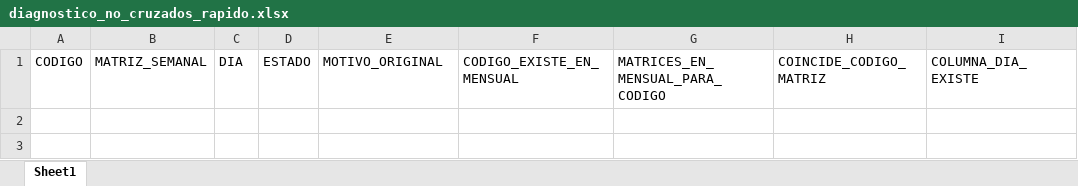
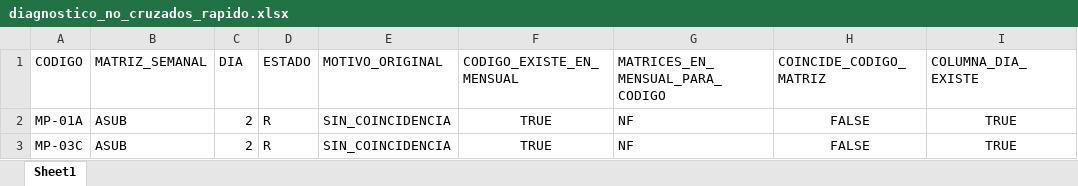
Before and after one commit to sofia-esperanza/automatizador_cierre_ot, an Excel workbook: output/_temp/etapa_2_actualizacion_mensual/_interno/diagnostico_no_cruzados_rapido.xlsx, sheet Sheet1, drawn as a sheet; values as stored, in another font and other column widths than the file's, no borders; the diff names each change by its address in the sheet, - before the commit and + after, or states it on an @@ line.

```diff
--- a/output/_temp/etapa_2_actualizacion_mensual/_interno/diagnostico_no_cruzados_rapido.xlsx (sheet Sheet1)
+++ b/output/_temp/etapa_2_actualizacion_mensual/_interno/diagnostico_no_cruzados_rapido.xlsx (sheet Sheet1)
+row 2: MP-01A | ASUB | 2 | R | SIN_COINCIDENCIA | TRUE | NF | FALSE | TRUE
+row 3: MP-03C | ASUB | 2 | R | SIN_COINCIDENCIA | TRUE | NF | FALSE | TRUE
```
Also changed, not shown: output/_temp/etapa_2_actualizacion_mensual/_interno/actividades_no_clasificadas.xlsx, output/_temp/etapa_2_actualizacion_mensual/_interno/no_cruzados.xlsx, 17 other files.
